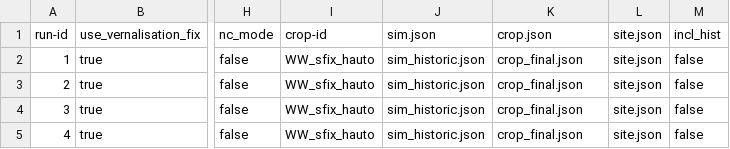
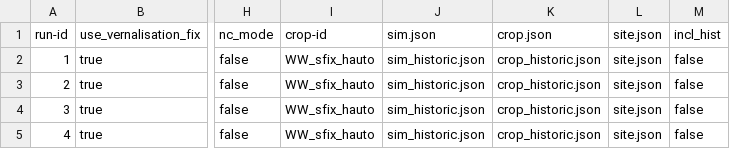
Before and after one commit to zalf-rpm/modoklim, a CSV file: sim_setups_historic.csv, drawn as a sheet; only a part is shown, gaps mark what is left out; the diff names each change by its address in the sheet, - before the commit and + after, or states it on an @@ line.

Commit message:
Fixed N fertilization for Yinan

```diff
--- a/sim_setups_historic.csv
+++ b/sim_setups_historic.csv
-K2:K5 (crop.json): crop_final.json
+K2:K5 (crop.json): crop_historic.json
```
Also changed, not shown: 1 other file.
